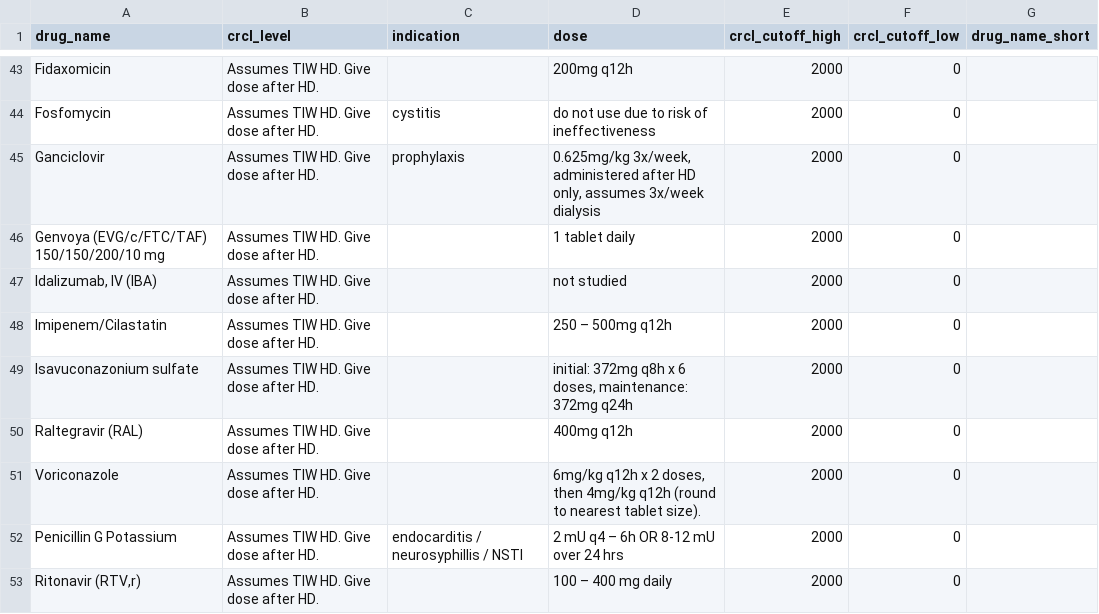
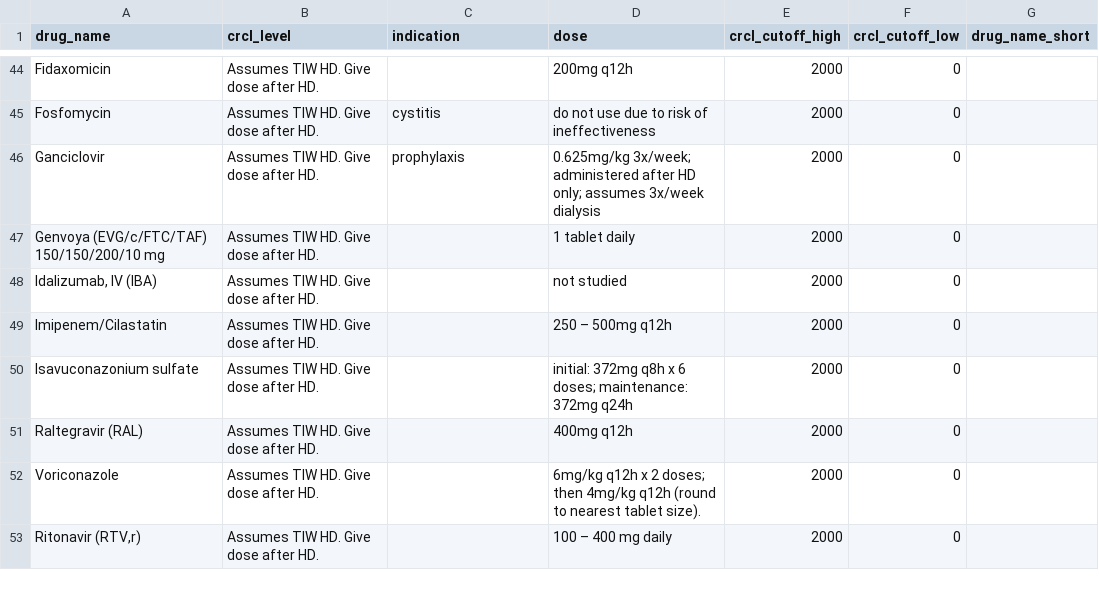
Before and after one commit to egconley/anti-infective-dosage-calculator, a CSV file: data/hd_dosingEXP-01-01-20.csv, drawn as a sheet; only a part is shown, gaps mark what is left out; the diff covers the shown part only.

Commit message:
data update

```diff
--- a/data/hd_dosingEXP-01-01-20.csv
+++ b/data/hd_dosingEXP-01-01-20.csv
@@ -44,3 +45,3 @@ Fidaxomicin,Assumes TIW HD.  Give dose after HD.,,200mg  q12h,2000,0,
 Fosfomycin,Assumes TIW HD.  Give dose after HD.,cystitis,do not use due to risk of ineffectiveness,2000,0,
-Ganciclovir,Assumes TIW HD.  Give dose after HD.,prophylaxis,"0.625mg/kg 3x/week, administered after HD only, assumes 3x/week dialysis",2000,0,
+Ganciclovir,Assumes TIW HD.  Give dose after HD.,prophylaxis,0.625mg/kg 3x/week; administered after HD only; assumes 3x/week dialysis,2000,0,
 Genvoya (EVG/c/FTC/TAF) 150/150/200/10 mg,Assumes TIW HD.  Give dose after HD.,,1 tablet daily,2000,0,
@@ -48,6 +49,5 @@ Genvoya (EVG/c/FTC/TAF) 150/150/200/10 mg,Assumes TIW HD.  Give dose after HD.,,
 Imipenem/Cilastatin,Assumes TIW HD.  Give dose after HD.,,250 – 500mg q12h,2000,0,
-Isavuconazonium sulfate,Assumes TIW HD.  Give dose after HD.,,"initial: 372mg q8h x 6 doses, maintenance: 372mg q24h",2000,0,
+Isavuconazonium sulfate,Assumes TIW HD.  Give dose after HD.,,initial: 372mg q8h x 6 doses; maintenance: 372mg q24h,2000,0,
 Raltegravir (RAL),Assumes TIW HD.  Give dose after HD.,,400mg q12h,2000,0,
-Voriconazole,Assumes TIW HD.  Give dose after HD.,,"6mg/kg q12h x 2 doses, then 4mg/kg q12h (round to nearest tablet size).",2000,0,
-Penicillin G Potassium,Assumes TIW HD.  Give dose after HD.,endocarditis / neurosyphillis / NSTI,2 mU q4 – 6h OR 8-12 mU over 24 hrs,2000,0,
+Voriconazole,Assumes TIW HD.  Give dose after HD.,,6mg/kg q12h x 2 doses; then 4mg/kg q12h (round to nearest tablet size).,2000,0,
 "Ritonavir (RTV,r)",Assumes TIW HD.  Give dose after HD.,,100 – 400 mg daily,2000,0,
```
Also changed, not shown: 1 added row and 19 edited cells elsewhere in this file.
